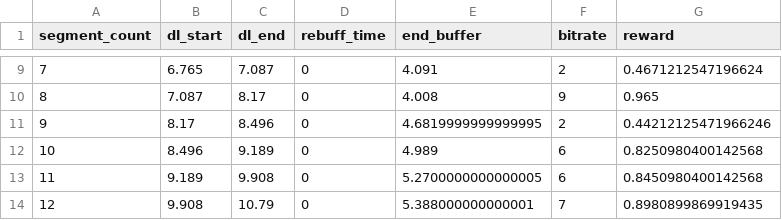
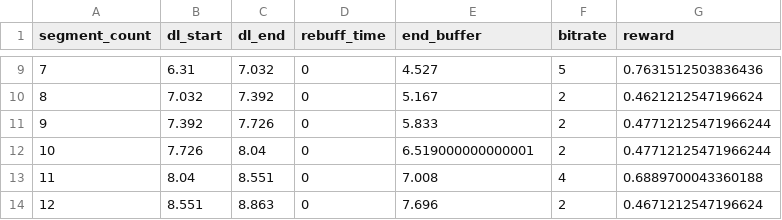
Before and after one commit to wangefeiche/lunwen, a CSV file: log_output.csv, drawn as a sheet; only a part is shown, gaps mark what is left out; the diff covers the shown part only.

```diff
--- a/log_output.csv
+++ b/log_output.csv
@@ -9,6 +9,6 @@ segment_count,dl_start,dl_end,rebuff_time,end_buffer,bitrate,reward
-7,6.765,7.087,0,4.091,2,0.4671212547196624
-8,7.087,8.17,0,4.008,9,0.965
-9,8.17,8.496,0,4.6819999999999995,2,0.44212125471966246
-10,8.496,9.189,0,4.989,6,0.8250980400142568
-11,9.189,9.908,0,5.2700000000000005,6,0.8450980400142568
-12,9.908,10.79,0,5.388000000000001,7,0.8980899869919435
+7,6.31,7.032,0,4.527,5,0.7631512503836436
+8,7.032,7.392,0,5.167,2,0.4621212547196624
+9,7.392,7.726,0,5.833,2,0.47712125471966244
+10,7.726,8.04,0,6.519000000000001,2,0.47712125471966244
+11,8.04,8.551,0,7.008,4,0.6889700043360188
+12,8.551,8.863,0,7.696,2,0.4671212547196624
```
Also changed, not shown: 114 edited cells elsewhere in this file, 3 other files.
